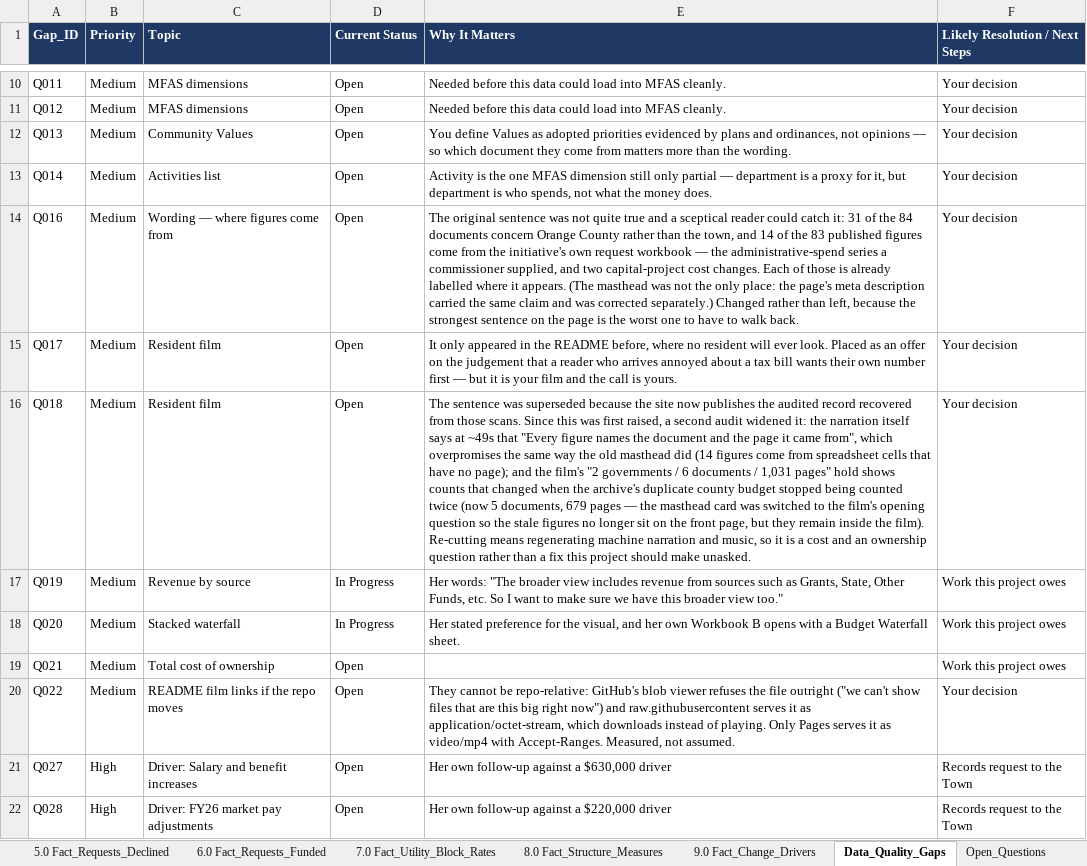
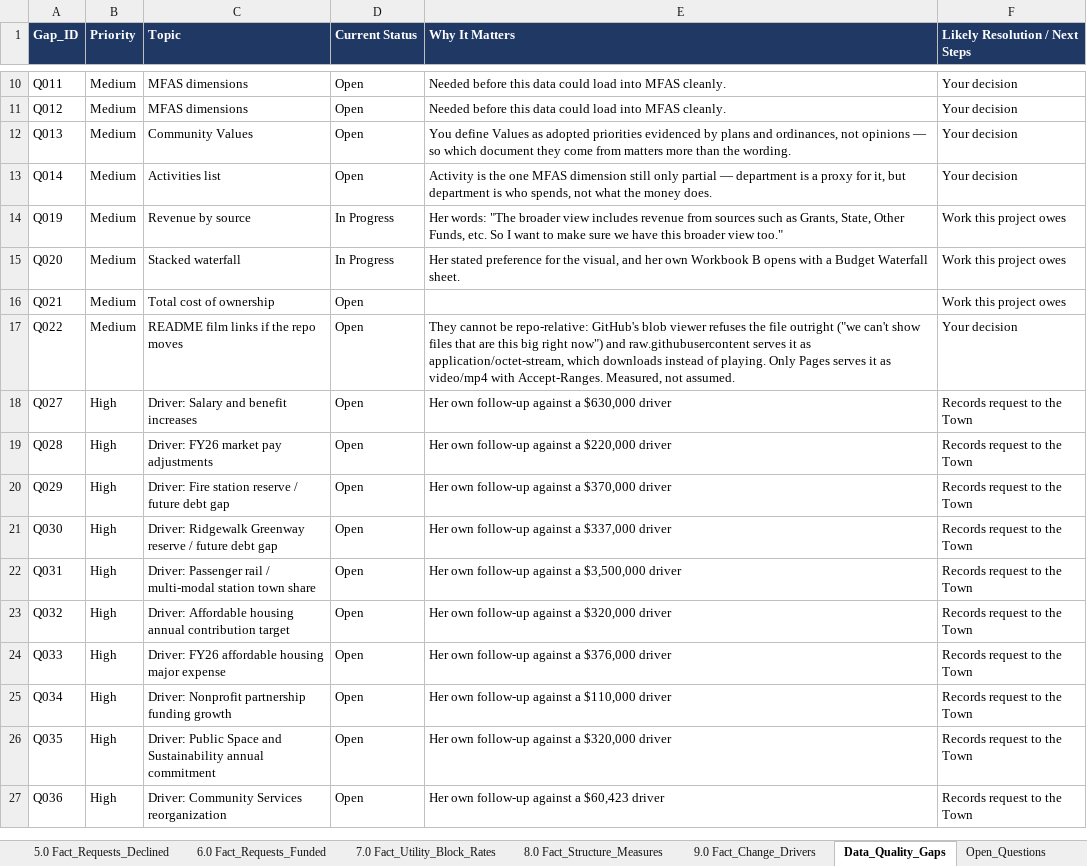
Before and after one commit to oc-accountability/MFAS, an Excel workbook: data/exports/MFAS_Data_Warehouse.xlsx, sheet Data_Quality_Gaps, drawn as a sheet; only a part is shown, gaps mark what is left out; the shorter side is filled out with more unchanged rows; values as stored, in another font and other column widths than the file's, no borders; the diff names each change by its address in the sheet, - before the commit and + after, or states it on an @@ line.

```diff
--- a/data/exports/MFAS_Data_Warehouse.xlsx (sheet Data_Quality_Gaps)
+++ b/data/exports/MFAS_Data_Warehouse.xlsx (sheet Data_Quality_Gaps)
-row 14: Q016 | Medium | Wording — where figures come from | Open | The original sentence was not quite true and a sceptical reader could catch it: 31 of the 84 documents concern Orange County rather than the town, and 14 of the 83 published figures come from the initiative's own request workbook — the administrative-spend series a commissioner supplied, and two capital-project cost changes. Each of those is already labelled where it appears. (The masthead was not the only place: the page's meta description carried the same claim and was corrected separately.) Changed rather than left, because the strongest sentence on the page is the worst one to have to walk back. | Your decision
-row 15: Q017 | Medium | Resident film | Open | It only appeared in the README before, where no resident will ever look. Placed as an offer on the judgement that a reader who arrives annoyed about a tax bill wants their own number first — but it is your film and the call is yours. | Your decision
-row 16: Q018 | Medium | Resident film | Open | The sentence was superseded because the site now publishes the audited record recovered from those scans. Since this was first raised, a second audit widened it: the narration itself says at ~49s that "Every figure names the document and the page it came from", which overpromises the same way the old masthead did (14 figures come from spreadsheet cells that have no page); and the film's "2 governments / 6 documents / 1,031 pages" hold shows counts that changed when the archive's duplicate county budget stopped being counted twice (now 5 documents, 679 pages — the masthead card was switched to the film's opening question so the stale figures no longer sit on the front page, but they remain inside the film). Re-cutting means regenerating machine narration and music, so it is a cost and an ownership question rather than a fix this project should make unasked. | Your decision
```
Also changed, not shown: sheet Open_Questions, sheet Index, data/exports/MFAS_Workbook_Tab_Map.xlsx, 7 other files.
